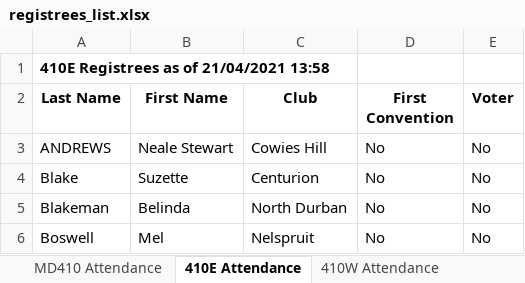
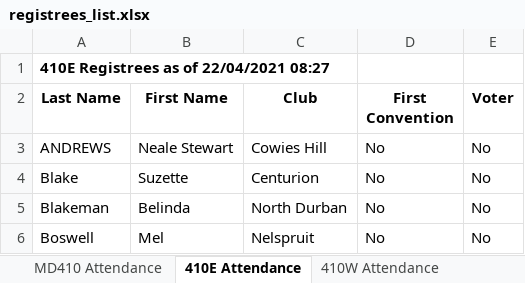
Before and after one commit to kimvanwyk/md410_2021_conv_website, an Excel workbook: static/docs/registrees_list.xlsx, sheet 410E Attendance, drawn as a sheet; only a part is shown; values as stored, in another font and other column widths than the file's, no borders; the diff names each change by its address in the sheet, - before the commit and + after, or states it on an @@ line.

Commit message:
Registree stats backup on Thu 22 Apr 2021 08:27:20 SAST

```diff
--- a/static/docs/registrees_list.xlsx (sheet 410E Attendance)
+++ b/static/docs/registrees_list.xlsx (sheet 410E Attendance)
-A1 (Last Name): 410E Registrees as of 21/04/2021 13:58
+A1 (Last Name): 410E Registrees as of 22/04/2021 08:27
```
Also changed, not shown: sheet 410E Voting, sheet 410W Voting, sheet 410W Attendance, sheet MD410 Attendance, 3 other files.
